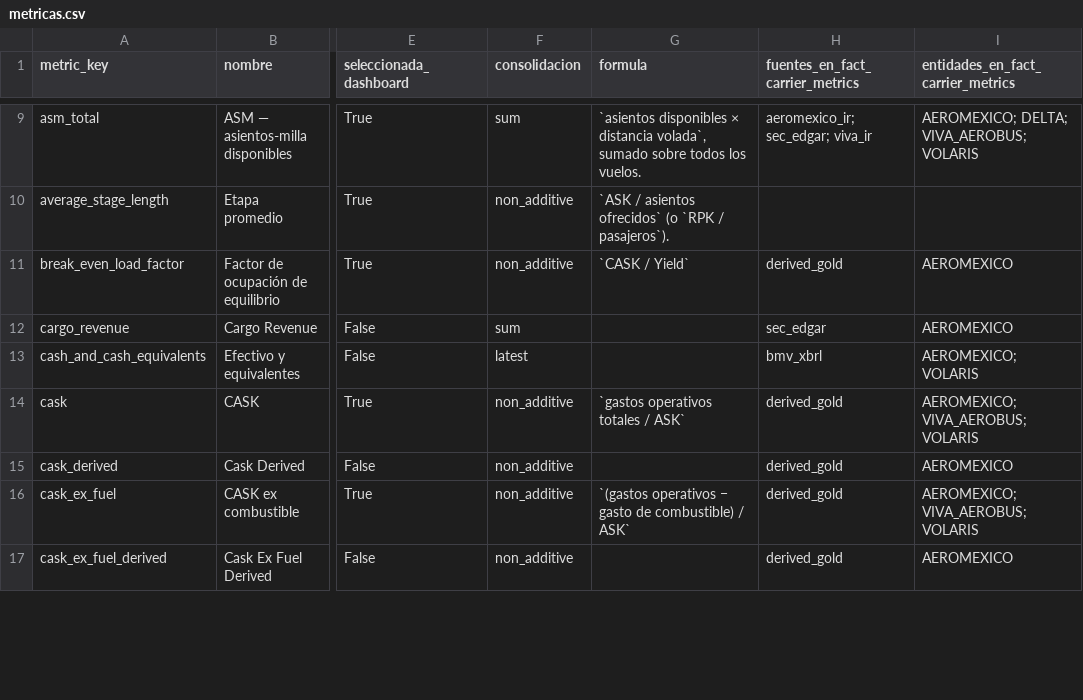
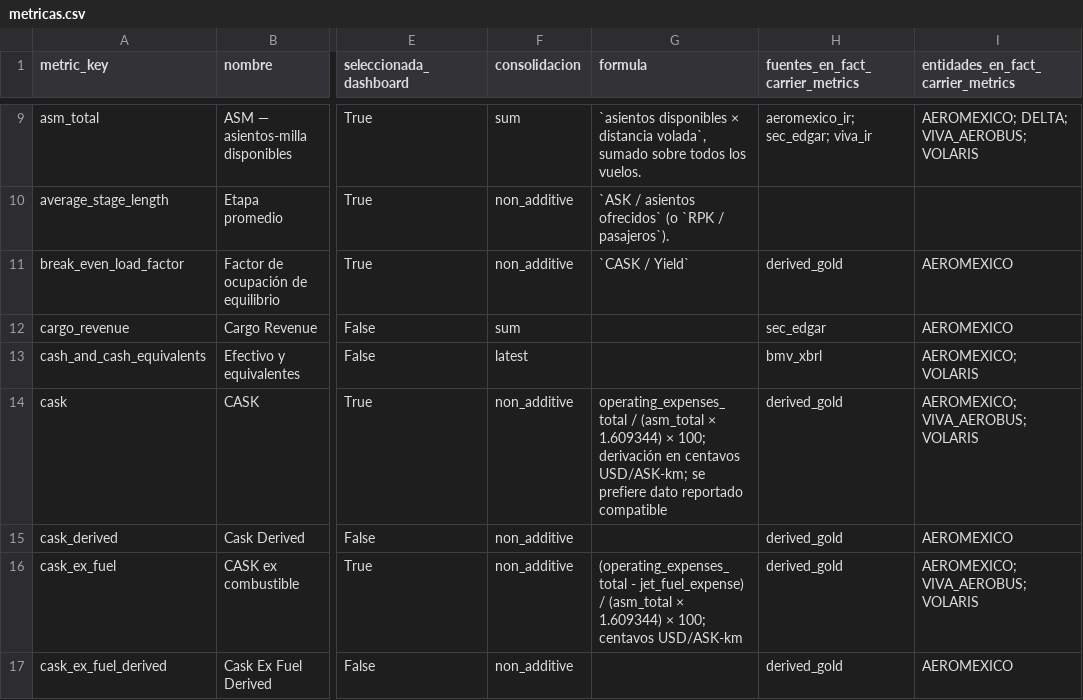
Before and after one commit to salvamalfa/aeromexico-tracker, a CSV file: docs/referencias/actualizacion-fase1-20261013/metricas.csv, drawn as a sheet; only a part is shown, gaps mark what is left out; the diff covers the shown part only; the diff names each change by its address in the sheet, - before the commit and + after, or states it on an @@ line.

Commit message:
docs: align unit-metric formulas with stage-length calculations

```diff
--- a/docs/referencias/actualizacion-fase1-20261013/metricas.csv
+++ b/docs/referencias/actualizacion-fase1-20261013/metricas.csv
-G14 (formula): `gastos operativos totales / ASK`
+G14 (formula): operating_expenses_total / (asm_total × 1.609344) × 100; derivación en centavos USD/ASK-km; se prefiere dato reportado compatible
-G16 (formula): `(gastos operativos − gasto de combustible) / ASK`
+G16 (formula): (operating_expenses_total - jet_fuel_expense) / (asm_total × 1.609344) × 100; centavos USD/ASK-km
```
Also changed, not shown: 7 edited cells elsewhere in this file, 2 other files.
